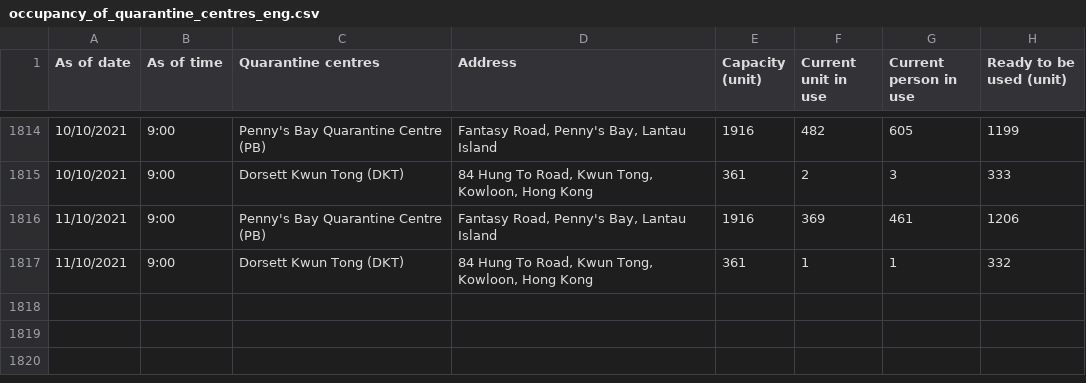
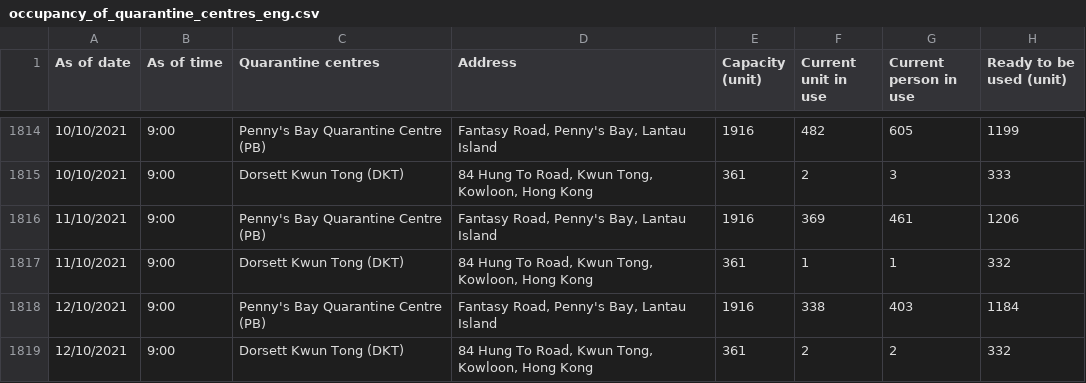
Before and after one commit to gfrmin/covid19hk, a CSV file: occupancy_of_quarantine_centres_eng.csv, drawn as a sheet; only a part is shown, gaps mark what is left out; the diff names each change by its address in the sheet, - before the commit and + after, or states it on an @@ line.

Commit message:
Flat: latest data (2021-10-12T15:42:24.101Z) {   "date": "2021-10-12T15:42:24.101Z",   "files": [     {       "name": "occupancy_of_quarantine_centres_eng.csv",       "deltaBytes": 215,       "source": "https://www.chp.gov.hk/files/misc/occupancy_of_quarantine_centres_eng.csv"     }   ] }

```diff
--- a/occupancy_of_quarantine_centres_eng.csv
+++ b/occupancy_of_quarantine_centres_eng.csv
+row 1818: 12/10/2021 | 9:00 | Penny's Bay Quarantine Centre (PB) | Fantasy Road, Penny's Bay, Lantau Island | 1916 | 338 | 403 | 1184
+row 1819: 12/10/2021 | 9:00 | Dorsett Kwun Tong (DKT) | 84 Hung To Road, Kwun Tong, Kowloon, Hong Kong | 361 | 2 | 2 | 332
```
